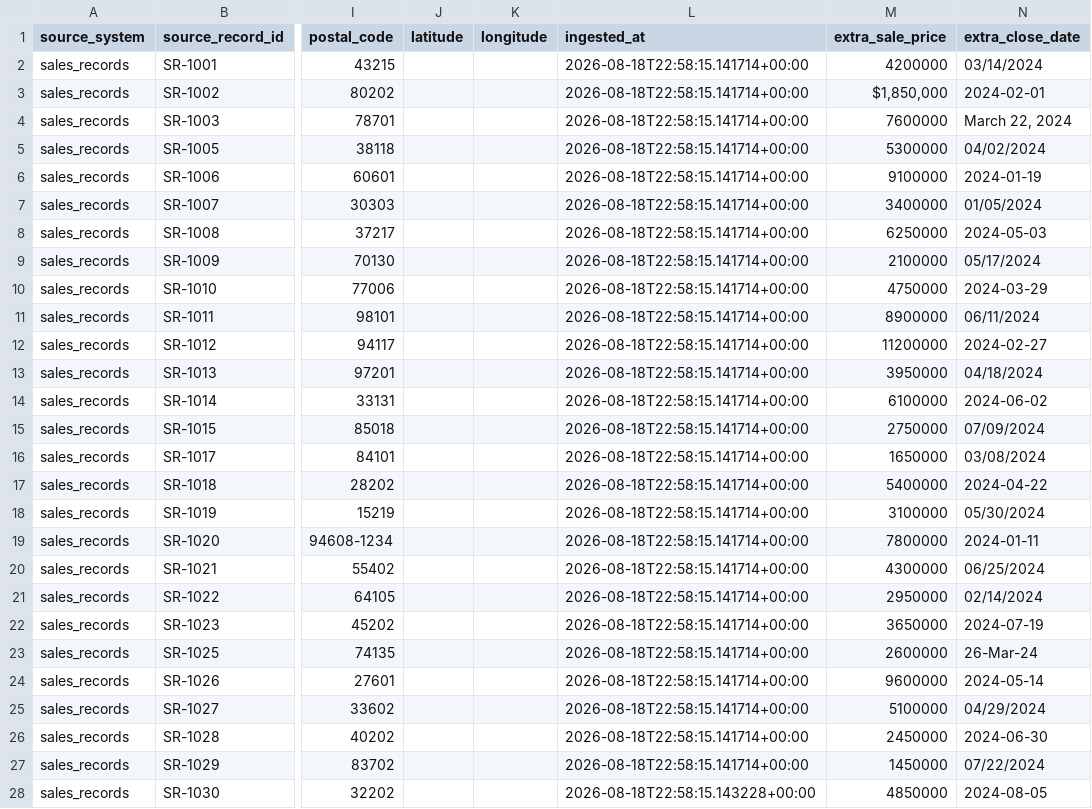
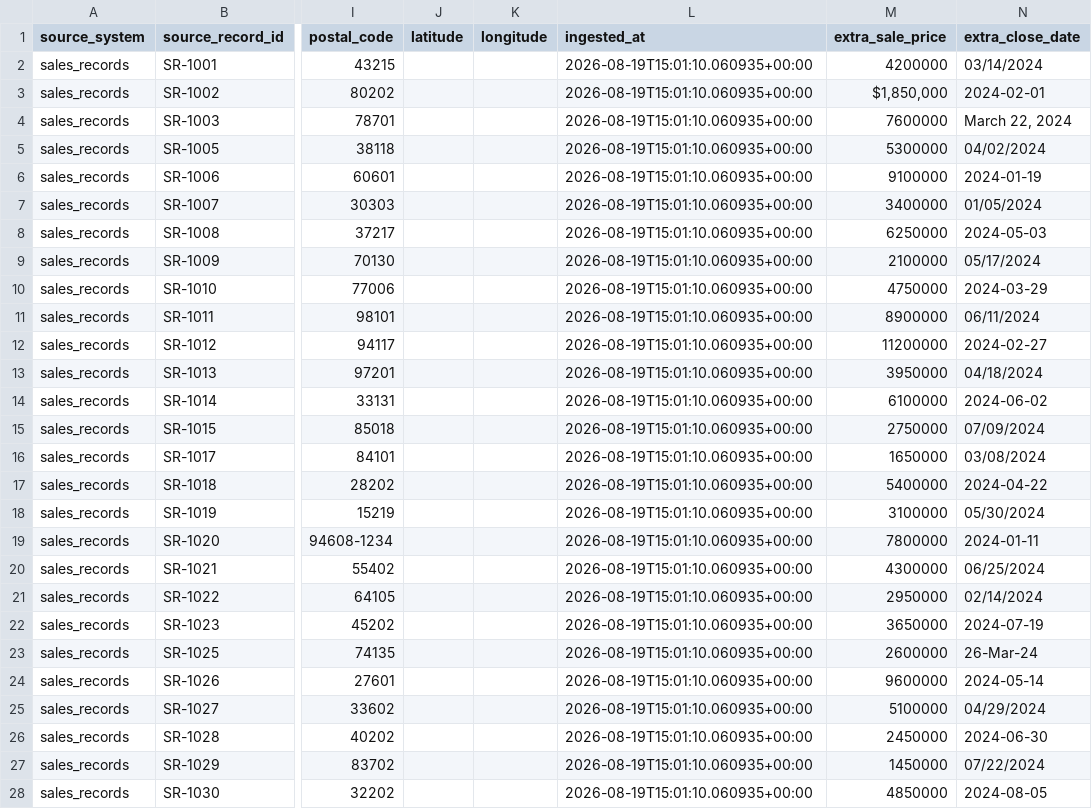
Before and after one commit to rajeshwariramavath-tech/cross-silo-opportunity-engine, a CSV file: data/processed/canonical_records.csv, drawn as a sheet; only a part is shown, gaps mark what is left out; the diff covers the shown part only; the diff names each change by its address in the sheet, - before the commit and + after, or states it on an @@ line.

```diff
--- a/data/processed/canonical_records.csv
+++ b/data/processed/canonical_records.csv
-L2:L27 (ingested_at): 2026-08-18T22:58:15.141714+00:00
+L2:L27 (ingested_at): 2026-08-19T15:01:10.060935+00:00
-L28 (ingested_at): 2026-08-18T22:58:15.143228+00:00
+L28 (ingested_at): 2026-08-19T15:01:10.060935+00:00
```
Also changed, not shown: 27 edited cells elsewhere in this file, 9 other files.
